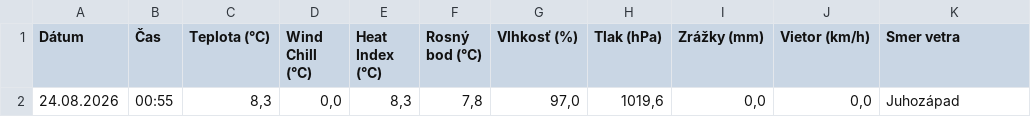
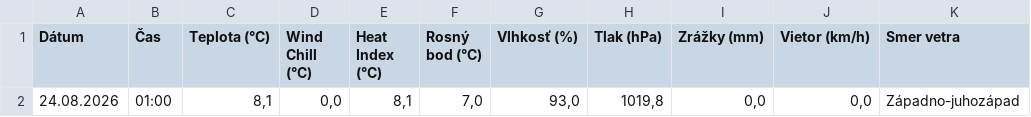
Before and after one commit to dafecko/Puste_Pole_Meteo, a CSV file: meteo_aktualne.csv, drawn as a sheet; only a part is shown; the diff names each change by its address in the sheet, - before the commit and + after, or states it on an @@ line.

```diff
--- a/meteo_aktualne.csv
+++ b/meteo_aktualne.csv
-B2 (Čas): 00:55
+B2 (Čas): 01:00
-C2 (Teplota (°C)): 8,3
+C2 (Teplota (°C)): 8,1
-E2 (Heat Index (°C)): 8,3
+E2 (Heat Index (°C)): 8,1
-F2 (Rosný bod (°C)): 7,8
+F2 (Rosný bod (°C)): 7,0
-G2 (Vlhkosť (%)): 97,0
+G2 (Vlhkosť (%)): 93,0
-H2 (Tlak (hPa)): 1019,6
+H2 (Tlak (hPa)): 1019,8
-K2 (Smer vetra): Juhozápad
+K2 (Smer vetra): Západno-juhozápad
```
